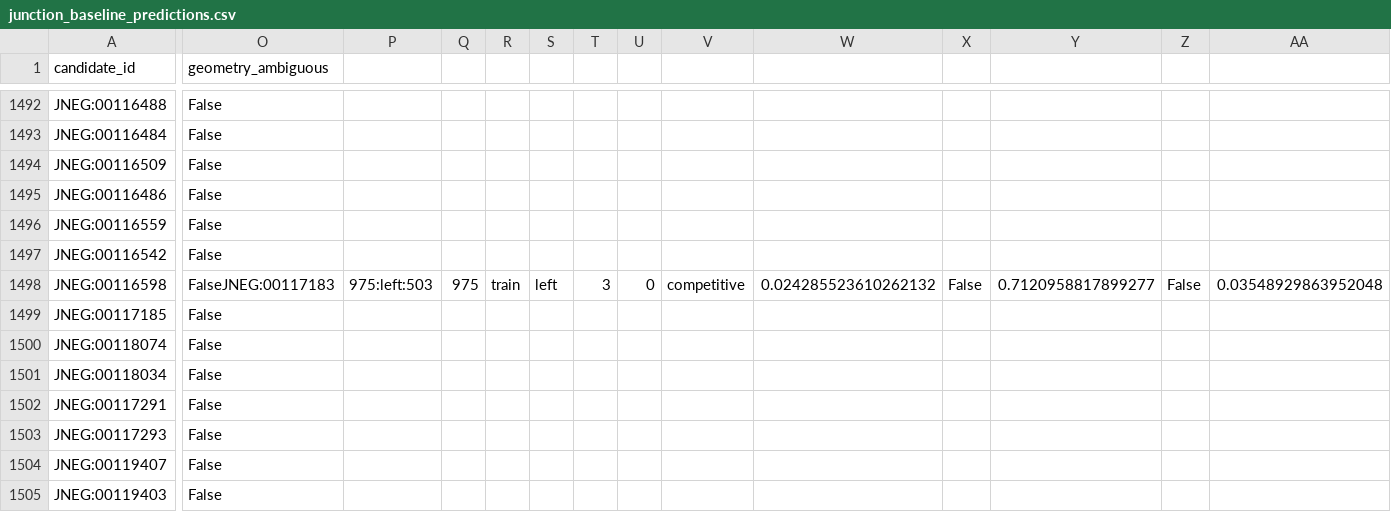
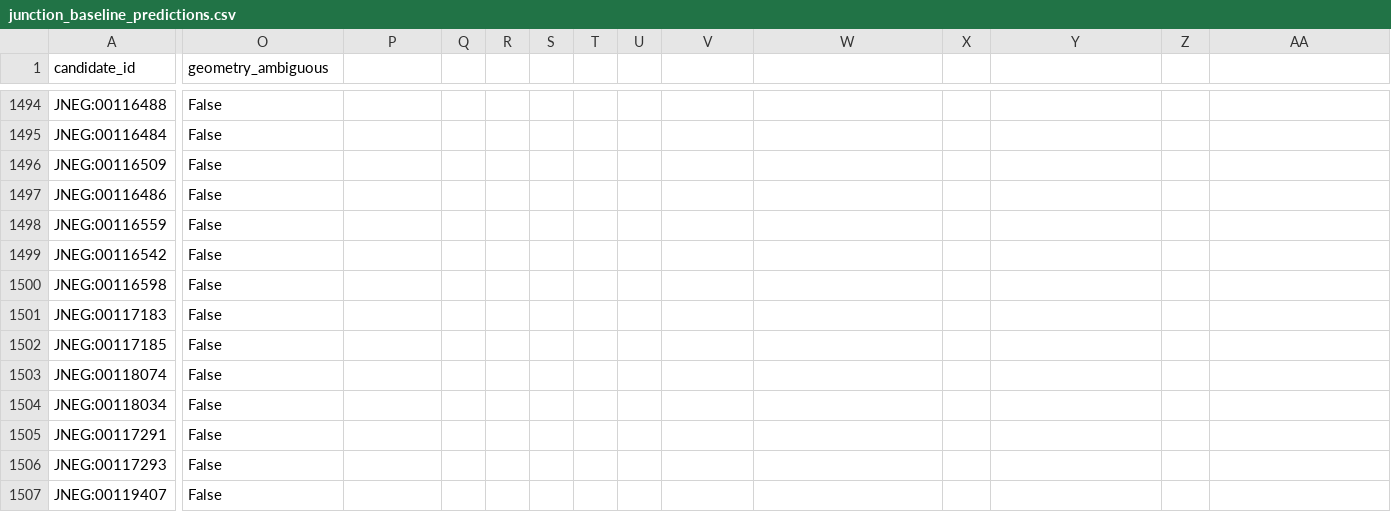
Before and after one commit to fims9000/anza_lira, a CSV file: artifacts/varvara/ct28_junction/junction_baseline_predictions.csv, drawn as a sheet; only a part is shown, gaps mark what is left out; the shorter side is filled out with more unchanged rows; addresses are those after the commit; rows hold the shown columns only; the diff covers the shown part only; the diff names each change by its address in the sheet, - before the commit and + after, or states it on an @@ line.

```diff
--- a/artifacts/varvara/ct28_junction/junction_baseline_predictions.csv
+++ b/artifacts/varvara/ct28_junction/junction_baseline_predictions.csv
-O1500 (geometry_ambiguous): FalseJNEG:00117183
+O1500 (geometry_ambiguous): False
-P1500: 975:left:503
+P1500: (empty)
-Q1500: 975
+Q1500: (empty)
-R1500: train
+R1500: (empty)
-S1500: left
+S1500: (empty)
-T1500: 3
+T1500: (empty)
-U1500: 0
+U1500: (empty)
-V1500: competitive
+V1500: (empty)
-W1500: 0.024285523610262132
+W1500: (empty)
-X1500: False
+X1500: (empty)
-Y1500: 0.7120958817899277
+Y1500: (empty)
-Z1500: False
+Z1500: (empty)
-AA1500: 0.03548929863952048
+AA1500: (empty)
+row 1501: JNEG:00117183 | False
```
Also changed, not shown: 2 added rows and 32 edited cells elsewhere in this file, 9 other files.
